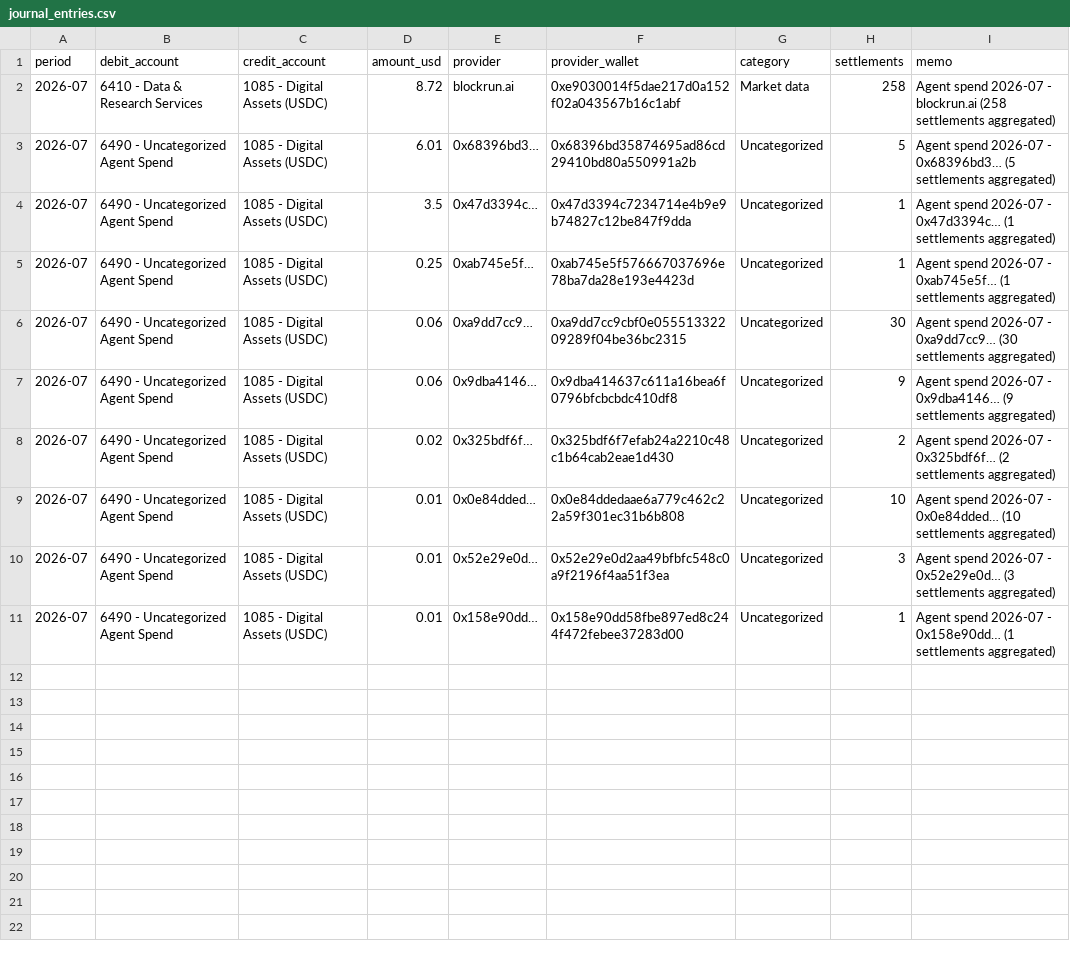
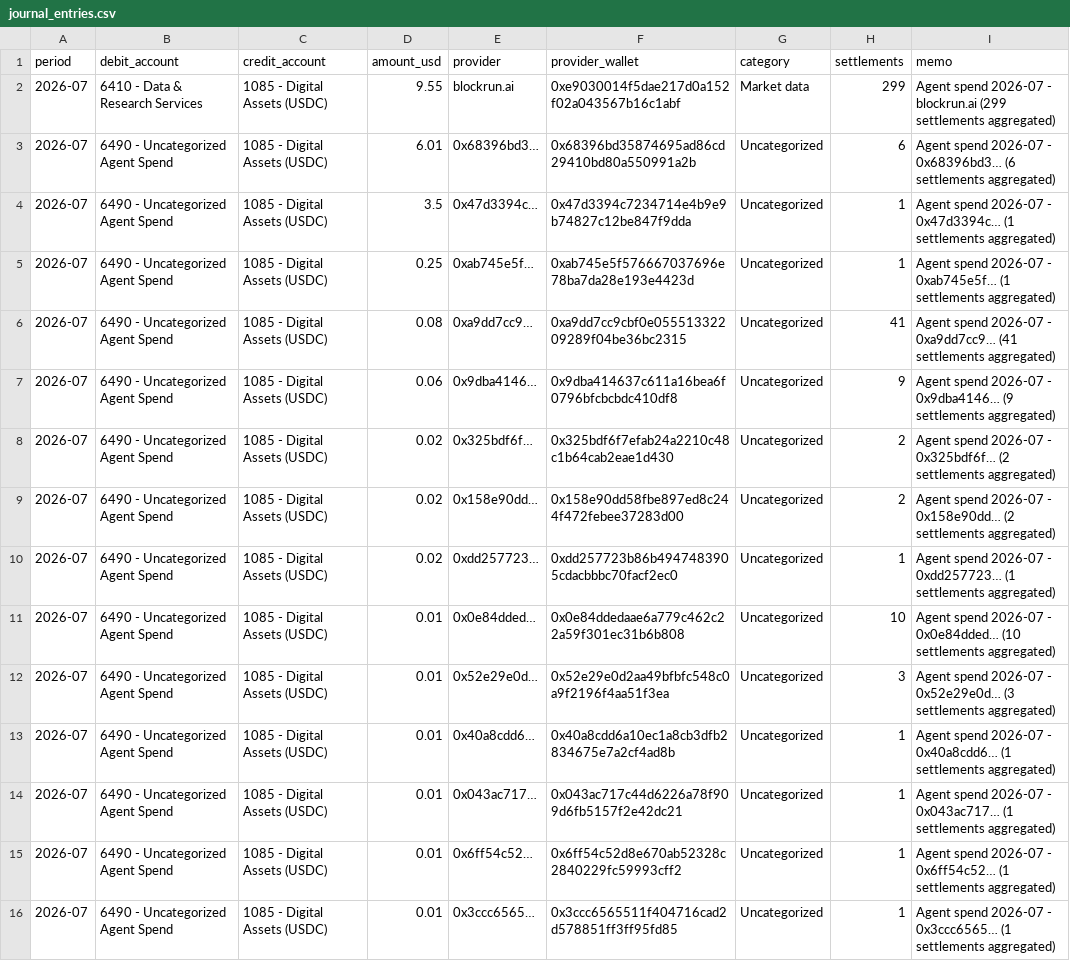
Before and after one commit to billiondollarapps/counterra, a CSV file: out/journal_entries.csv, drawn as a sheet.

```diff
--- a/out/journal_entries.csv
+++ b/out/journal_entries.csv
@@ -1,11 +1,16 @@
 period,debit_account,credit_account,amount_usd,provider,provider_wallet,category,settlements,memo
-2026-07,6410 - Data & Research Services,1085 - Digital Assets (USDC),8.72,blockrun.ai,0xe9030014f5dae217d0a152f02a043567b16c1abf,Market data,258,Agent spend 2026-07 - blockrun.ai (258 settlements aggregated)
-2026-07,6490 - Uncategorized Agent Spend,1085 - Digital Assets (USDC),6.01,0x68396bd3…,0x68396bd35874695ad86cd29410bd80a550991a2b,Uncategorized,5,Agent spend 2026-07 - 0x68396bd3… (5 settlements aggregated)
+2026-07,6410 - Data & Research Services,1085 - Digital Assets (USDC),9.55,blockrun.ai,0xe9030014f5dae217d0a152f02a043567b16c1abf,Market data,299,Agent spend 2026-07 - blockrun.ai (299 settlements aggregated)
+2026-07,6490 - Uncategorized Agent Spend,1085 - Digital Assets (USDC),6.01,0x68396bd3…,0x68396bd35874695ad86cd29410bd80a550991a2b,Uncategorized,6,Agent spend 2026-07 - 0x68396bd3… (6 settlements aggregated)
 2026-07,6490 - Uncategorized Agent Spend,1085 - Digital Assets (USDC),3.5,0x47d3394c…,0x47d3394c7234714e4b9e9b74827c12be847f9dda,Uncategorized,1,Agent spend 2026-07 - 0x47d3394c… (1 settlements aggregated)
 2026-07,6490 - Uncategorized Agent Spend,1085 - Digital Assets (USDC),0.25,0xab745e5f…,0xab745e5f576667037696e78ba7da28e193e4423d,Uncategorized,1,Agent spend 2026-07 - 0xab745e5f… (1 settlements aggregated)
-2026-07,6490 - Uncategorized Agent Spend,1085 - Digital Assets (USDC),0.06,0xa9dd7cc9…,0xa9dd7cc9cbf0e05551332209289f04be36bc2315,Uncategorized,30,Agent spend 2026-07 - 0xa9dd7cc9… (30 settlements aggregated)
+2026-07,6490 - Uncategorized Agent Spend,1085 - Digital Assets (USDC),0.08,0xa9dd7cc9…,0xa9dd7cc9cbf0e05551332209289f04be36bc2315,Uncategorized,41,Agent spend 2026-07 - 0xa9dd7cc9… (41 settlements aggregated)
 2026-07,6490 - Uncategorized Agent Spend,1085 - Digital Assets (USDC),0.06,0x9dba4146…,0x9dba414637c611a16bea6f0796bfcbcbdc410df8,Uncategorized,9,Agent spend 2026-07 - 0x9dba4146… (9 settlements aggregated)
 2026-07,6490 - Uncategorized Agent Spend,1085 - Digital Assets (USDC),0.02,0x325bdf6f…,0x325bdf6f7efab24a2210c48c1b64cab2eae1d430,Uncategorized,2,Agent spend 2026-07 - 0x325bdf6f… (2 settlements aggregated)
+2026-07,6490 - Uncategorized Agent Spend,1085 - Digital Assets (USDC),0.02,0x158e90dd…,0x158e90dd58fbe897ed8c244f472febee37283d00,Uncategorized,2,Agent spend 2026-07 - 0x158e90dd… (2 settlements aggregated)
+2026-07,6490 - Uncategorized Agent Spend,1085 - Digital Assets (USDC),0.02,0xdd257723…,0xdd257723b86b4947483905cdacbbbc70facf2ec0,Uncategorized,1,Agent spend 2026-07 - 0xdd257723… (1 settlements aggregated)
 2026-07,6490 - Uncategorized Agent Spend,1085 - Digital Assets (USDC),0.01,0x0e84dded…,0x0e84ddedaae6a779c462c22a59f301ec31b6b808,Uncategorized,10,Agent spend 2026-07 - 0x0e84dded… (10 settlements aggregated)
 2026-07,6490 - Uncategorized Agent Spend,1085 - Digital Assets (USDC),0.01,0x52e29e0d…,0x52e29e0d2aa49bfbfc548c0a9f2196f4aa51f3ea,Uncategorized,3,Agent spend 2026-07 - 0x52e29e0d… (3 settlements aggregated)
-2026-07,6490 - Uncategorized Agent Spend,1085 - Digital Assets (USDC),0.01,0x158e90dd…,0x158e90dd58fbe897ed8c244f472febee37283d00,Uncategorized,1,Agent spend 2026-07 - 0x158e90dd… (1 settlements aggregated)
+2026-07,6490 - Uncategorized Agent Spend,1085 - Digital Assets (USDC),0.01,0x40a8cdd6…,0x40a8cdd6a10ec1a8cb3dfb2834675e7a2cf4ad8b,Uncategorized,1,Agent spend 2026-07 - 0x40a8cdd6… (1 settlements aggregated)
+2026-07,6490 - Uncategorized Agent Spend,1085 - Digital Assets (USDC),0.01,0x043ac717…,0x043ac717c44d6226a78f909d6fb5157f2e42dc21,Uncategorized,1,Agent spend 2026-07 - 0x043ac717… (1 settlements aggregated)
+2026-07,6490 - Uncategorized Agent Spend,1085 - Digital Assets (USDC),0.01,0x6ff54c52…,0x6ff54c52d8e670ab52328c2840229fc59993cff2,Uncategorized,1,Agent spend 2026-07 - 0x6ff54c52… (1 settlements aggregated)
+2026-07,6490 - Uncategorized Agent Spend,1085 - Digital Assets (USDC),0.01,0x3ccc6565…,0x3ccc6565511f404716cad2d578851ff3ff95fd85,Uncategorized,1,Agent spend 2026-07 - 0x3ccc6565… (1 settlements aggregated)
```
Also changed, not shown: out/agents.csv, 2 other files.
